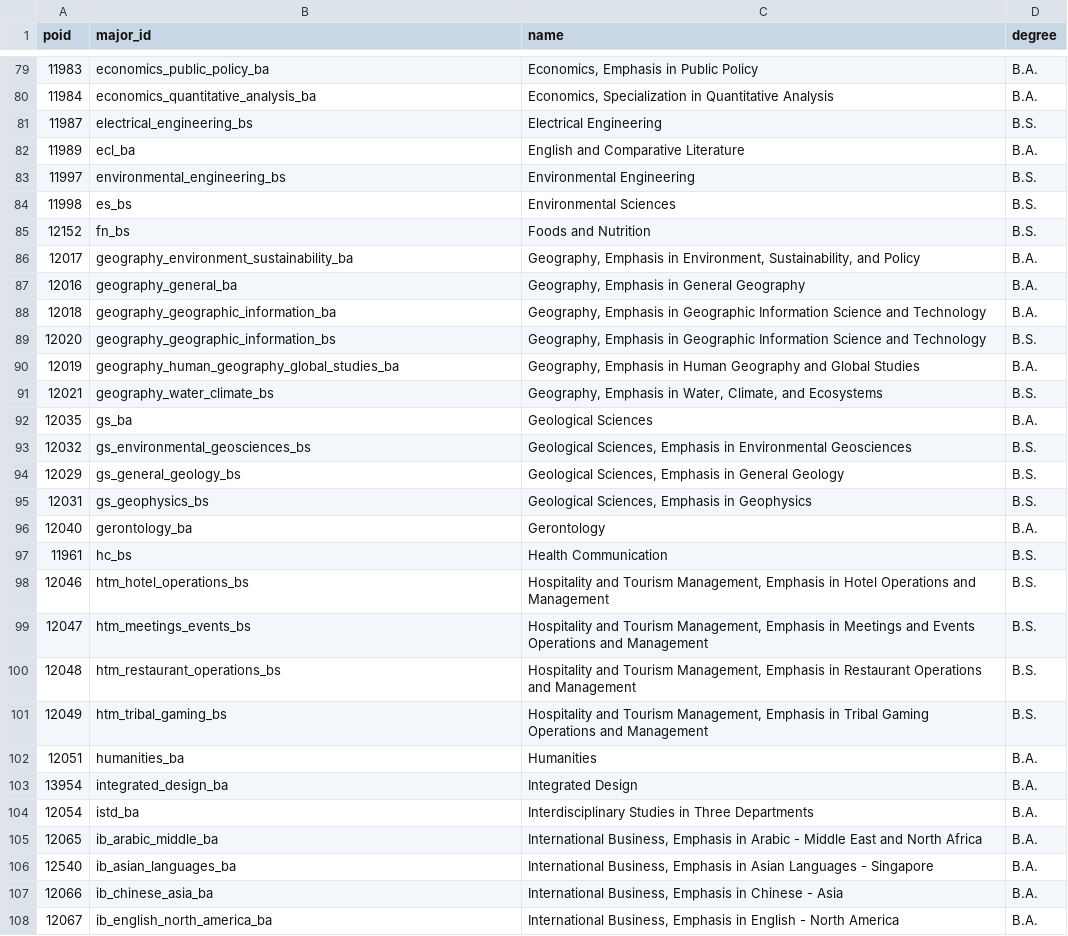
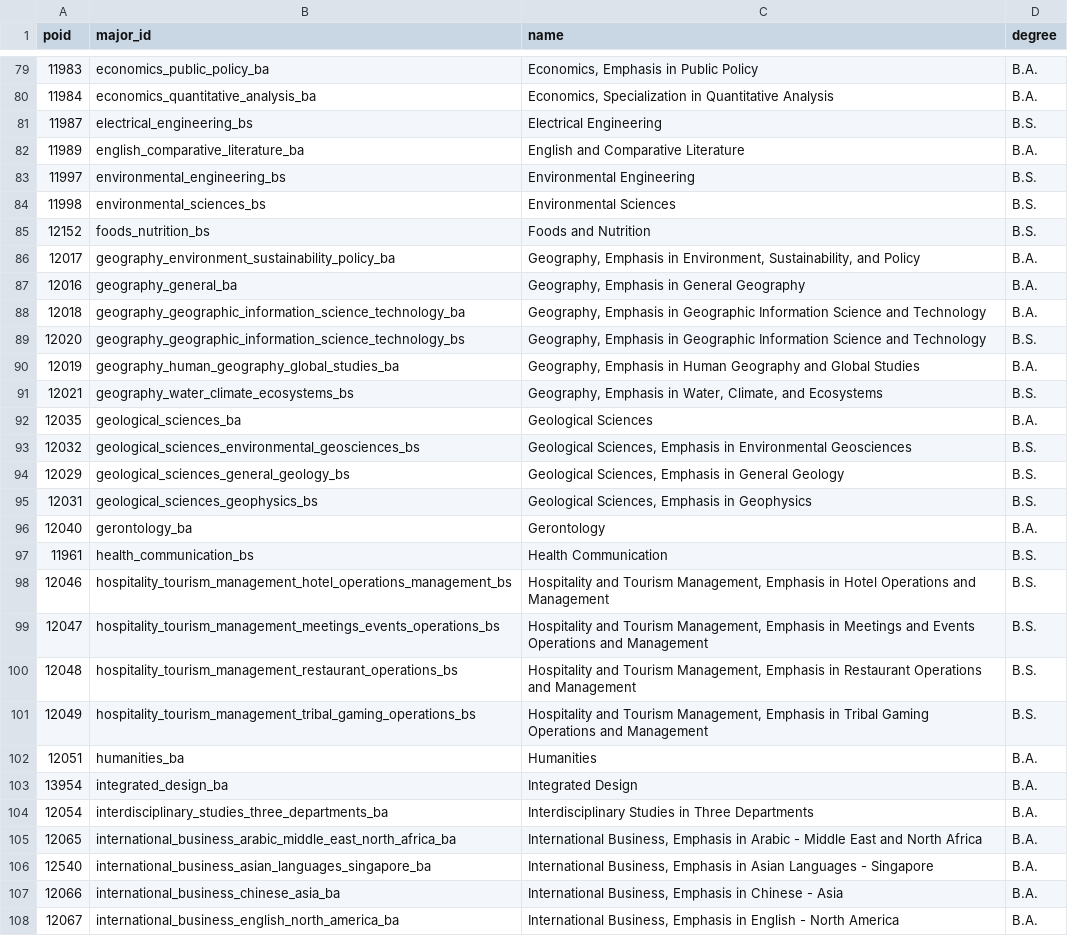
Before and after one commit to MeharButtar/EZClass, a CSV file: scripts/catalog_major_ids.csv, drawn as a sheet; only a part is shown, gaps mark what is left out; the diff covers the shown part only.

```diff
--- a/scripts/catalog_major_ids.csv
+++ b/scripts/catalog_major_ids.csv
@@ -81,28 +81,28 @@ poid,major_id,name,degree
 11987,electrical_engineering_bs,Electrical Engineering,B.S.
-11989,ecl_ba,English and Comparative Literature,B.A.
+11989,english_comparative_literature_ba,English and Comparative Literature,B.A.
 11997,environmental_engineering_bs,Environmental Engineering,B.S.
-11998,es_bs,Environmental Sciences,B.S.
-12152,fn_bs,Foods and Nutrition,B.S.
-12017,geography_environment_sustainability_ba,"Geography, Emphasis in Environment, Sustainability, and Policy",B.A.
+11998,environmental_sciences_bs,Environmental Sciences,B.S.
+12152,foods_nutrition_bs,Foods and Nutrition,B.S.
+12017,geography_environment_sustainability_policy_ba,"Geography, Emphasis in Environment, Sustainability, and Policy",B.A.
 12016,geography_general_ba,"Geography, Emphasis in General Geography",B.A.
-12018,geography_geographic_information_ba,"Geography, Emphasis in Geographic Information Science and Technology",B.A.
-12020,geography_geographic_information_bs,"Geography, Emphasis in Geographic Information Science and Technology",B.S.
+12018,geography_geographic_information_science_technology_ba,"Geography, Emphasis in Geographic Information Science and Technology",B.A.
+12020,geography_geographic_information_science_technology_bs,"Geography, Emphasis in Geographic Information Science and Technology",B.S.
 12019,geography_human_geography_global_studies_ba,"Geography, Emphasis in Human Geography and Global Studies",B.A.
-12021,geography_water_climate_bs,"Geography, Emphasis in Water, Climate, and Ecosystems",B.S.
-12035,gs_ba,Geological Sciences,B.A.
-12032,gs_environmental_geosciences_bs,"Geological Sciences, Emphasis in Environmental Geosciences",B.S.
-12029,gs_general_geology_bs,"Geological Sciences, Emphasis in General Geology",B.S.
-12031,gs_geophysics_bs,"Geological Sciences, Emphasis in Geophysics",B.S.
+12021,geography_water_climate_ecosystems_bs,"Geography, Emphasis in Water, Climate, and Ecosystems",B.S.
+12035,geological_sciences_ba,Geological Sciences,B.A.
+12032,geological_sciences_environmental_geosciences_bs,"Geological Sciences, Emphasis in Environmental Geosciences",B.S.
+12029,geological_sciences_general_geology_bs,"Geological Sciences, Emphasis in General Geology",B.S.
+12031,geological_sciences_geophysics_bs,"Geological Sciences, Emphasis in Geophysics",B.S.
 12040,gerontology_ba,Gerontology,B.A.
-11961,hc_bs,Health Communication,B.S.
-12046,htm_hotel_operations_bs,"Hospitality and Tourism Management, Emphasis in Hotel Operations and Management",B.S.
-12047,htm_meetings_events_bs,"Hospitality and Tourism Management, Emphasis in Meetings and Events Operations and Management",B.S.
-12048,htm_restaurant_operations_bs,"Hospitality and Tourism Management, Emphasis in Restaurant Operations and Management",B.S.
-12049,htm_tribal_gaming_bs,"Hospitality and Tourism Management, Emphasis in Tribal Gaming Operations and Management",B.S.
+11961,health_communication_bs,Health Communication,B.S.
+12046,hospitality_tourism_management_hotel_operations_management_bs,"Hospitality and Tourism Management, Emphasis in Hotel Operations and Management",B.S.
+12047,hospitality_tourism_management_meetings_events_operations_bs,"Hospitality and Tourism Management, Emphasis in Meetings and Events Operations and Management",B.S.
+12048,hospitality_tourism_management_restaurant_operations_bs,"Hospitality and Tourism Management, Emphasis in Restaurant Operations and Management",B.S.
+12049,hospitality_tourism_management_tribal_gaming_operations_bs,"Hospitality and Tourism Management, Emphasis in Tribal Gaming Operations and Management",B.S.
 12051,humanities_ba,Humanities,B.A.
 13954,integrated_design_ba,Integrated Design,B.A.
-12054,istd_ba,Interdisciplinary Studies in Three Departments,B.A.
-12065,ib_arabic_middle_ba,"International Business, Emphasis in Arabic - Middle East and North Africa",B.A.
-12540,ib_asian_languages_ba,"International Business, Emphasis in Asian Languages - Singapore",B.A.
-12066,ib_chinese_asia_ba,"International Business, Emphasis in Chinese - Asia",B.A.
-12067,ib_english_north_america_ba,"International Business, Emphasis in English - North America",B.A.
+12054,interdisciplinary_studies_three_departments_ba,Interdisciplinary Studies in Three Departments,B.A.
+12065,international_business_arabic_middle_east_north_africa_ba,"International Business, Emphasis in Arabic - Middle East and North Africa",B.A.
+12540,international_business_asian_languages_singapore_ba,"International Business, Emphasis in Asian Languages - Singapore",B.A.
+12066,international_business_chinese_asia_ba,"International Business, Emphasis in Chinese - Asia",B.A.
+12067,international_business_english_north_america_ba,"International Business, Emphasis in English - North America",B.A.
```
Also changed, not shown: 60 edited cells elsewhere in this file, data/majors/staging/majors.csv, 7 other files.
